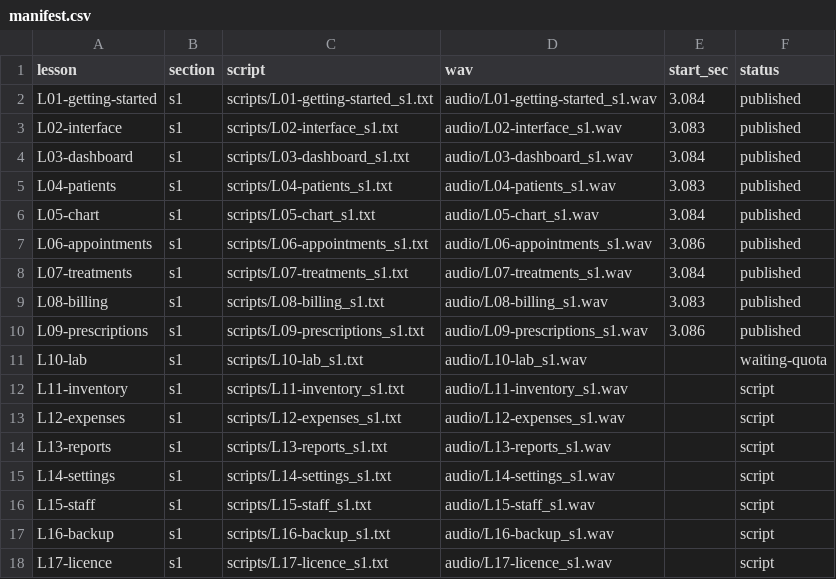
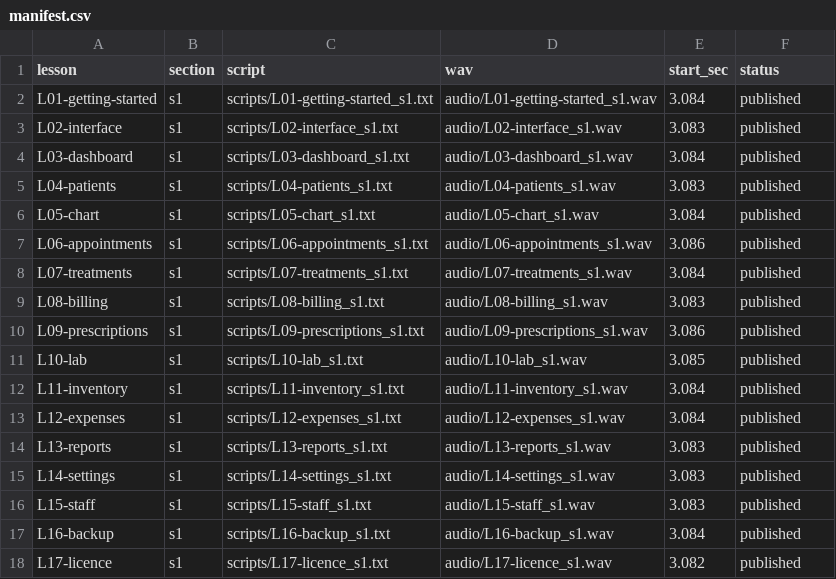
Before and after one commit to ahmadkataf/lovable.dev, a CSV file: dental/store/voiceover/manifest.csv, drawn as a sheet.

```diff
--- a/dental/store/voiceover/manifest.csv
+++ b/dental/store/voiceover/manifest.csv
@@ -10,9 +10,9 @@ L08-billing,s1,scripts/L08-billing_s1.txt,audio/L08-billing_s1.wav,3.083,publish
 L09-prescriptions,s1,scripts/L09-prescriptions_s1.txt,audio/L09-prescriptions_s1.wav,3.086,published
-L10-lab,s1,scripts/L10-lab_s1.txt,audio/L10-lab_s1.wav,,waiting-quota
-L11-inventory,s1,scripts/L11-inventory_s1.txt,audio/L11-inventory_s1.wav,,script
-L12-expenses,s1,scripts/L12-expenses_s1.txt,audio/L12-expenses_s1.wav,,script
-L13-reports,s1,scripts/L13-reports_s1.txt,audio/L13-reports_s1.wav,,script
-L14-settings,s1,scripts/L14-settings_s1.txt,audio/L14-settings_s1.wav,,script
-L15-staff,s1,scripts/L15-staff_s1.txt,audio/L15-staff_s1.wav,,script
-L16-backup,s1,scripts/L16-backup_s1.txt,audio/L16-backup_s1.wav,,script
-L17-licence,s1,scripts/L17-licence_s1.txt,audio/L17-licence_s1.wav,,script
+L10-lab,s1,scripts/L10-lab_s1.txt,audio/L10-lab_s1.wav,3.085,published
+L11-inventory,s1,scripts/L11-inventory_s1.txt,audio/L11-inventory_s1.wav,3.084,published
+L12-expenses,s1,scripts/L12-expenses_s1.txt,audio/L12-expenses_s1.wav,3.084,published
+L13-reports,s1,scripts/L13-reports_s1.txt,audio/L13-reports_s1.wav,3.083,published
+L14-settings,s1,scripts/L14-settings_s1.txt,audio/L14-settings_s1.wav,3.083,published
+L15-staff,s1,scripts/L15-staff_s1.txt,audio/L15-staff_s1.wav,3.083,published
+L16-backup,s1,scripts/L16-backup_s1.txt,audio/L16-backup_s1.wav,3.084,published
+L17-licence,s1,scripts/L17-licence_s1.txt,audio/L17-licence_s1.wav,3.082,published
```
Also changed, not shown: dental/store/voiceover/requests.csv, 1 other file.
